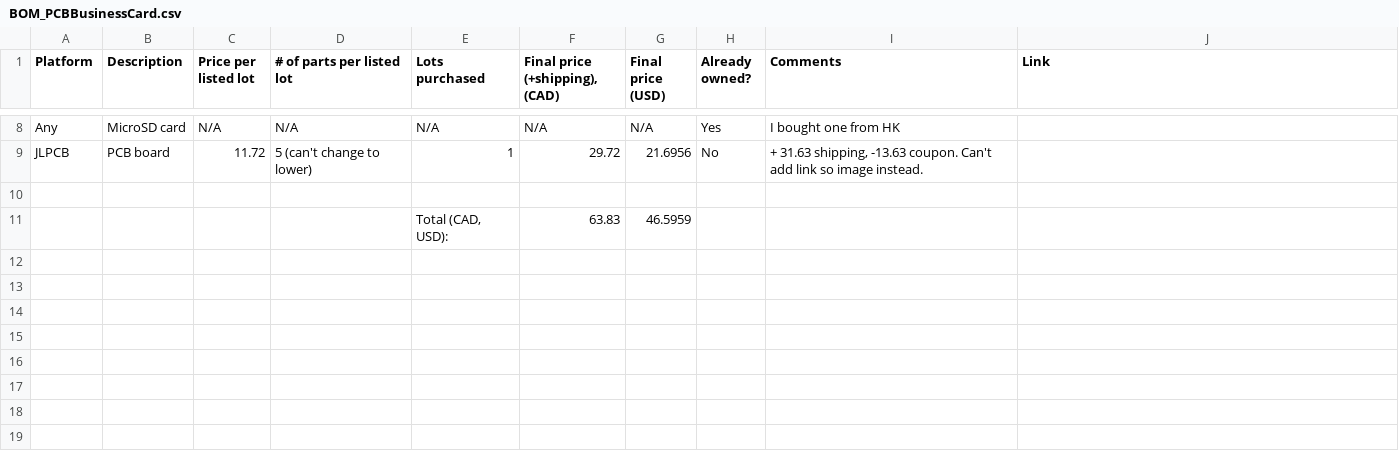
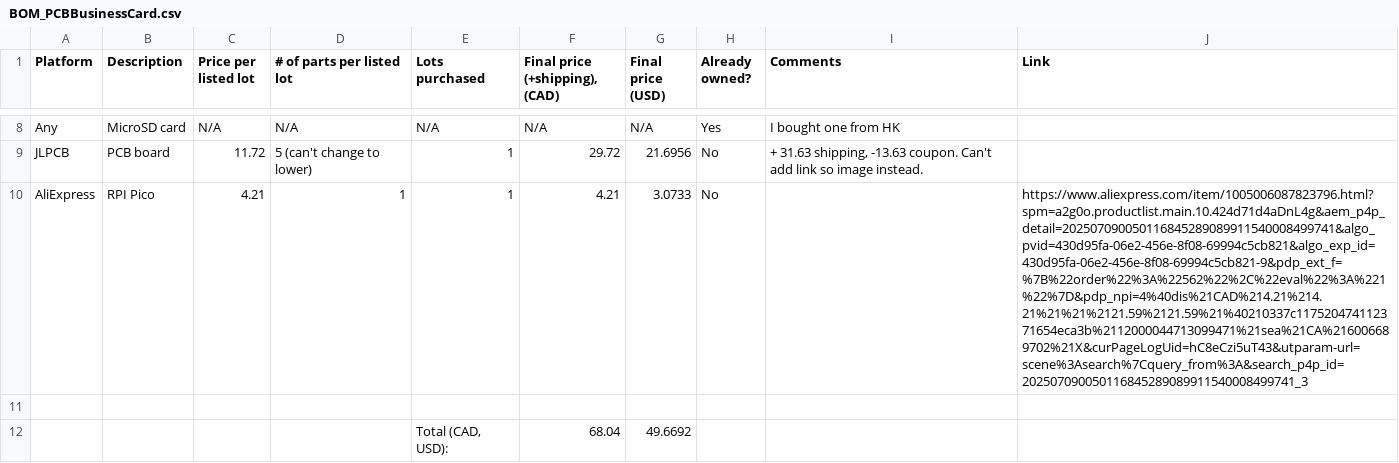
Before and after one commit to fengyuan66/Flexible_PCB_BusinessCard, a CSV file: BOM_PCBBusinessCard.csv, drawn as a sheet; only a part is shown, gaps mark what is left out; removed rows and columns are numbered as before the commit, all else as after; the diff names each change by its address in the sheet, - before the commit and + after, or states it on an @@ line.

```diff
--- a/BOM_PCBBusinessCard.csv
+++ b/BOM_PCBBusinessCard.csv
+row 10: AliExpress | RPI Pico | 4.21 | 1 | 1 | 4.21 | 3.0733 | No |  | https://www.aliexpress.com/item/1005006087823796.html?spm=a2g0o.productlist.main.10.424d71d4aDnL4g&aem_p4p_detail=202507090050116845289089911540008499741&algo_pvid=430d95fa-06e2-456e-8f08-69994c5cb821&algo_exp_id=430d95fa-06e2-456e-8f08-69994c5cb821-9&pdp_ext_f=%7B%22order%22%3A%22562%22%2C%22eval%22%3A%221%22%7D&pdp_npi=4%40dis%21CAD%214.21%214.21%21%21%2121.59%2121.59%21%40210337c117520474112371654eca3b%2112000044713099471%21sea%21CA%216006689702%21X&curPageLogUid=hC8eCzi5uT43&utparam-url=scene%3Asearch%7Cquery_from%3A&search_p4p_id=202507090050116845289089911540008499741_3
-row 11:  |  |  |  | Total (CAD, USD): | 63.83 | 46.5959
+row 12:  |  |  |  | Total (CAD, USD): | 68.04 | 49.6692
```
Also changed, not shown: 1 other file.
